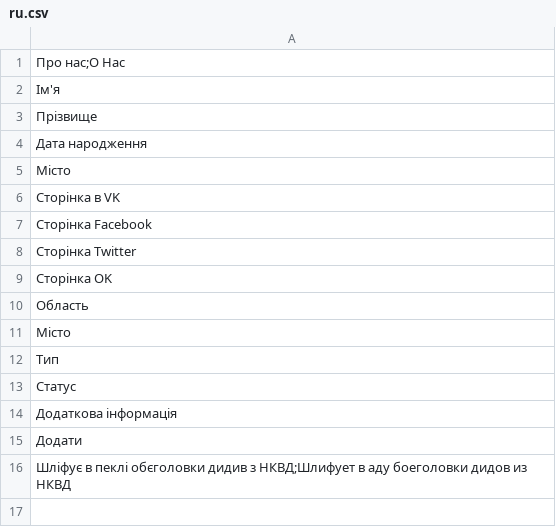
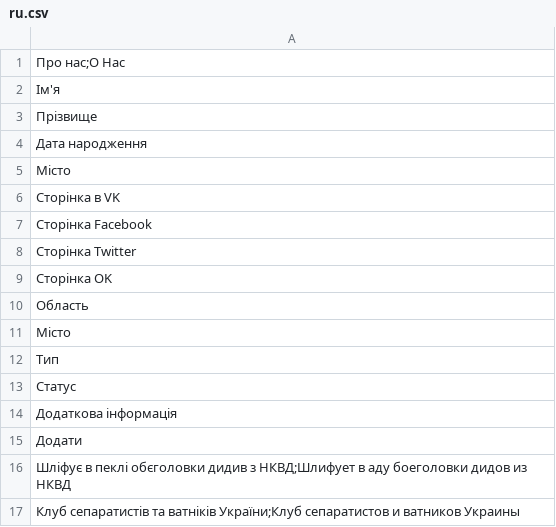
Before and after one commit to 5l1v3r1/vata, a CSV file: application/configs/lang/ru.csv, drawn as a sheet.

```diff
--- a/application/configs/lang/ru.csv
+++ b/application/configs/lang/ru.csv
@@ -16 +16,2 @@
 Шліфує в пеклі обєголовки дидив з НКВД;Шлифует в аду боеголовки дидов из НКВД
+Клуб сепаратистів та ватніків України;Клуб сепаратистов и ватников Украины
```
Also changed, not shown: 16 other files.
